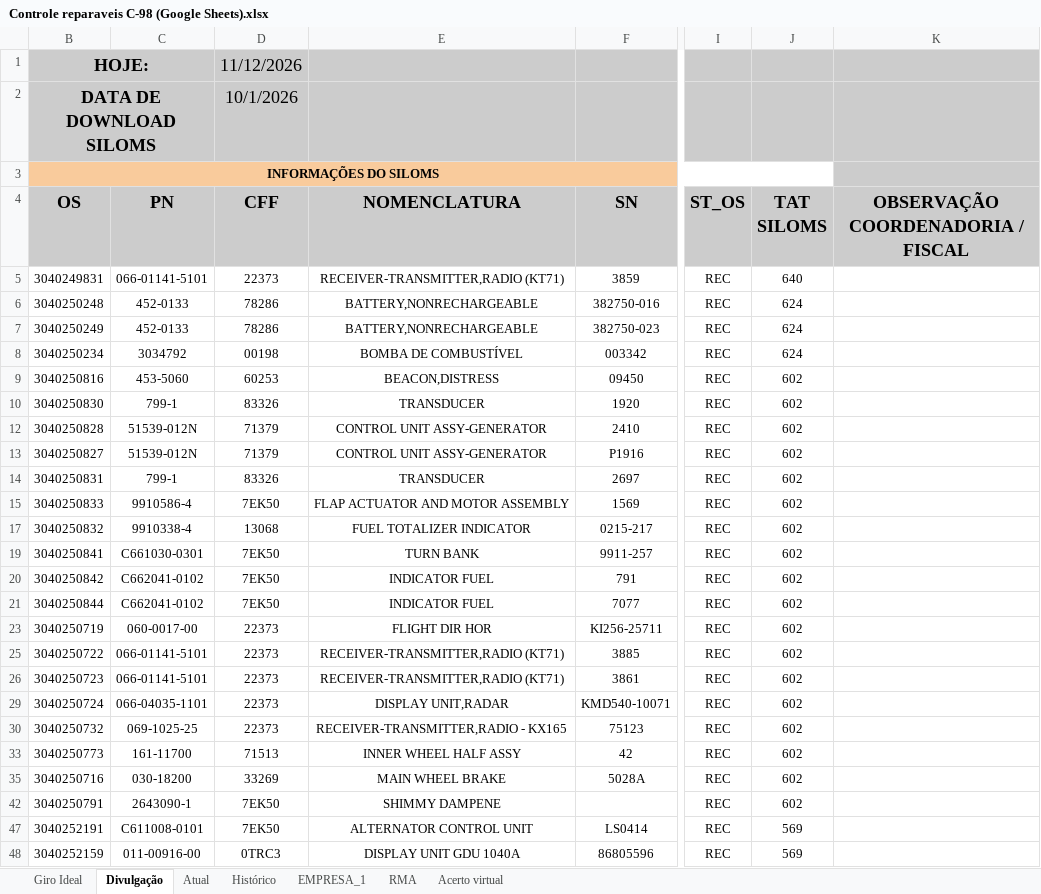
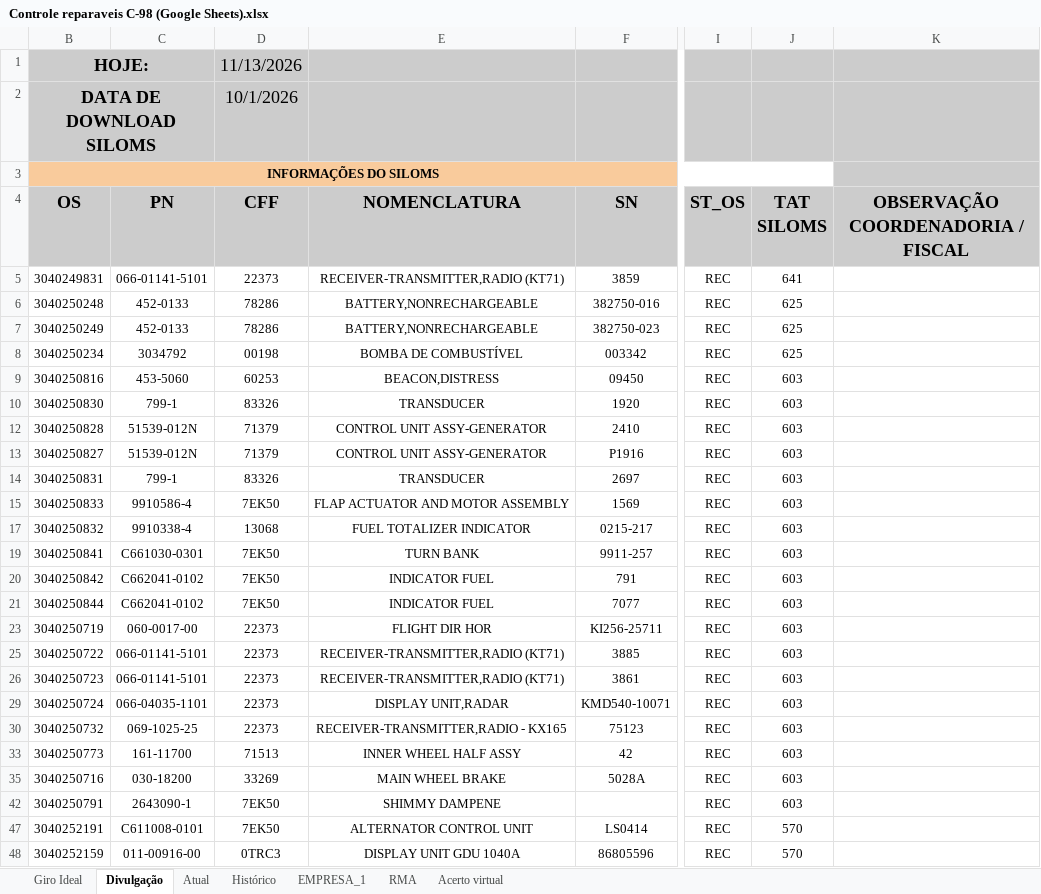
Before and after one commit to wallacedellaney/c98a-pamals, an Excel workbook: Contrato 005/Dashboard/01_Bases_Originais/Controles_Reparaveis/Controle reparaveis C-98 (Google Sheets).xlsx, sheet Divulgação, drawn as a sheet; only a part is shown, gaps mark what is left out; values as stored, in another font and other column widths than the file's, no borders; charts and pictures and conditional formats not drawn; the diff covers the shown part only; the diff names each change by its address in the sheet, - before the commit and + after, or states it on an @@ line.

Commit message:
Atualização automática: reparaveis (13/11/2026 11:09)

```diff
--- a/Contrato 005/Dashboard/01_Bases_Originais/Controles_Reparaveis/Controle reparaveis C-98 (Google Sheets).xlsx (sheet Divulgação)
+++ b/Contrato 005/Dashboard/01_Bases_Originais/Controles_Reparaveis/Controle reparaveis C-98 (Google Sheets).xlsx (sheet Divulgação)
-D1 (CFF): 11/12/2026
+D1 (CFF): 11/13/2026
-J5 (TAT SILOMS): 640
+J5 (TAT SILOMS): 641
-J6:J8 (TAT SILOMS): 624
+J6:J8 (TAT SILOMS): 625
-J9:J10 (TAT SILOMS): 602
+J9:J10 (TAT SILOMS): 603
-J12:J15 (TAT SILOMS): 602
+J12:J15 (TAT SILOMS): 603
-J17 (TAT SILOMS): 602
+J17 (TAT SILOMS): 603
-J19:J21 (TAT SILOMS): 602
+J19:J21 (TAT SILOMS): 603
-J23 (TAT SILOMS): 602
+J23 (TAT SILOMS): 603
-J25:J26 (TAT SILOMS): 602
+J25:J26 (TAT SILOMS): 603
-J29:J30 (TAT SILOMS): 602
+J29:J30 (TAT SILOMS): 603
-J33 (TAT SILOMS): 602
+J33 (TAT SILOMS): 603
-J35 (TAT SILOMS): 602
+J35 (TAT SILOMS): 603
-J42 (TAT SILOMS): 602
+J42 (TAT SILOMS): 603
-J47:J48 (TAT SILOMS): 569
+J47:J48 (TAT SILOMS): 570
```
Also changed, not shown: 345 edited cells elsewhere in this sheet, sheet Acerto virtual, Contrato 005/Dashboard/02_Dados_Tratados/base_reparaveis_tratada.xlsx, 3 other files.
